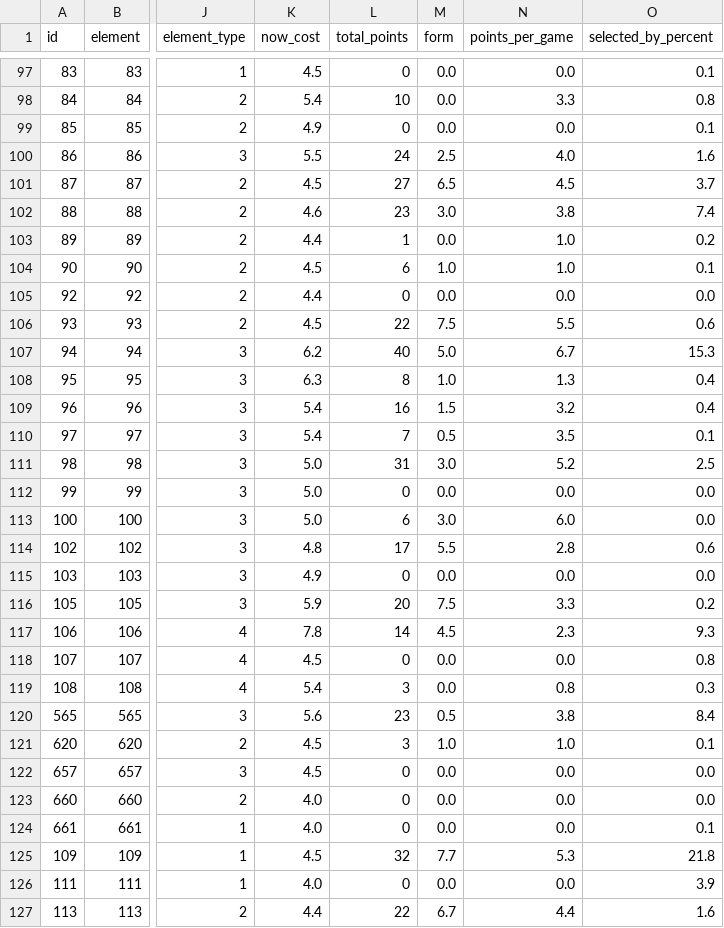
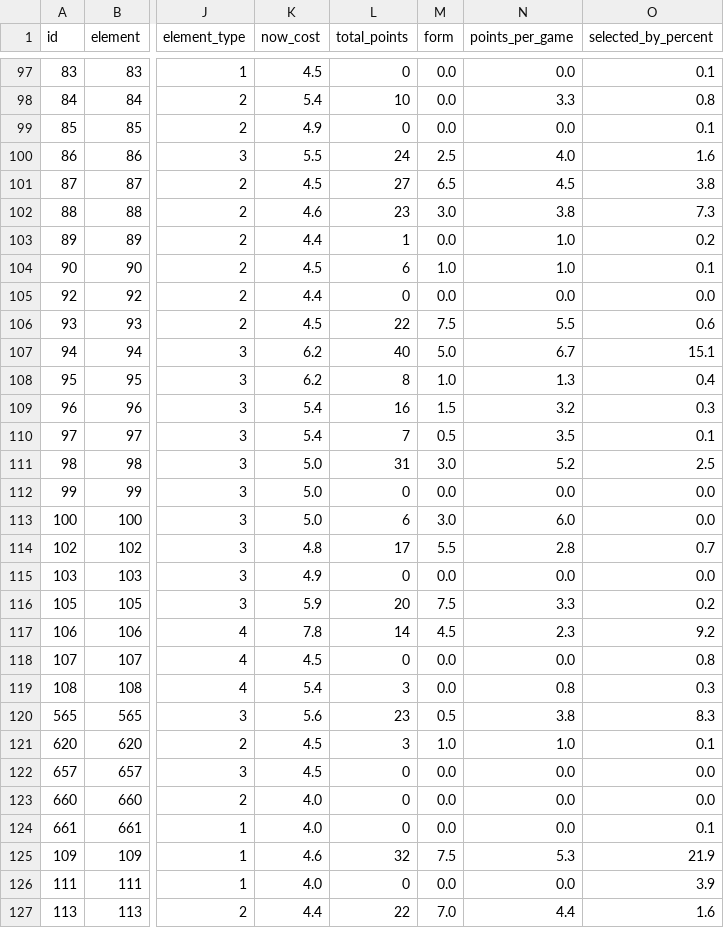
Before and after one commit to OmarN-Mukhtar/FantasyManager, a CSV file: data/players.csv, drawn as a sheet; only a part is shown, gaps mark what is left out; the diff covers the shown part only; the diff names each change by its address in the sheet, - before the commit and + after, or states it on an @@ line.

```diff
--- a/data/players.csv
+++ b/data/players.csv
-O101 (selected_by_percent): 3.7
+O101 (selected_by_percent): 3.8
-O102 (selected_by_percent): 7.4
+O102 (selected_by_percent): 7.3
-O107 (selected_by_percent): 15.3
+O107 (selected_by_percent): 15.1
-K108 (now_cost): 6.3
+K108 (now_cost): 6.2
-O109 (selected_by_percent): 0.4
+O109 (selected_by_percent): 0.3
-O114 (selected_by_percent): 0.6
+O114 (selected_by_percent): 0.7
-O117 (selected_by_percent): 9.3
+O117 (selected_by_percent): 9.2
-O120 (selected_by_percent): 8.4
+O120 (selected_by_percent): 8.3
-K125 (now_cost): 4.5
+K125 (now_cost): 4.6
-M125 (form): 7.7
+M125 (form): 7.5
-O125 (selected_by_percent): 21.8
+O125 (selected_by_percent): 21.9
-M127 (form): 6.7
+M127 (form): 7.0
```
Also changed, not shown: 136 edited cells elsewhere in this file, data/predictions.csv, data/sentiment_analysis.csv, 5 other files.
